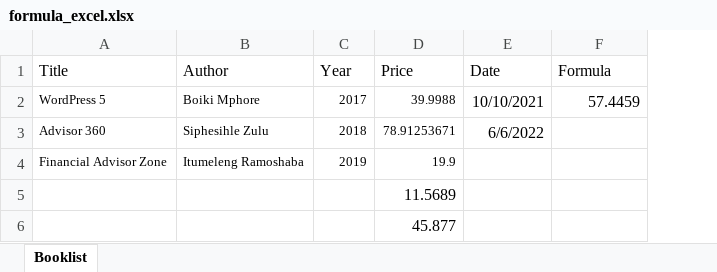
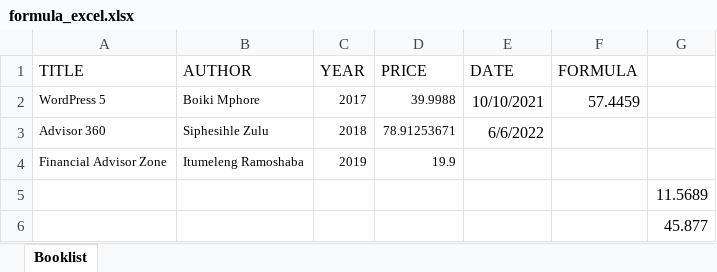
Before and after one commit to Distinct-Developer/XmlXsdJava, an Excel workbook: formula_excel.xlsx, sheet Booklist, drawn as a sheet; values as stored, in another font and other column widths than the file's, no borders; removed rows and columns are numbered as before the commit, all else as after; the diff names each change by its address in the sheet, - before the commit and + after, or states it on an @@ line.

```diff
--- a/formula_excel.xlsx (sheet Booklist)
+++ b/formula_excel.xlsx (sheet Booklist)
+column G, rows 5-6: 11.5689 | 45.877
-row 1: Title | Author | Year | Price | Date | Formula
+row 1: TITLE | AUTHOR | YEAR | PRICE | DATE | FORMULA
-D5: 11.5689
+D5: (empty)
-D6: 45.877
+D6: (empty)
```
Also changed, not shown: formulas that keep their value, 1 other file.
